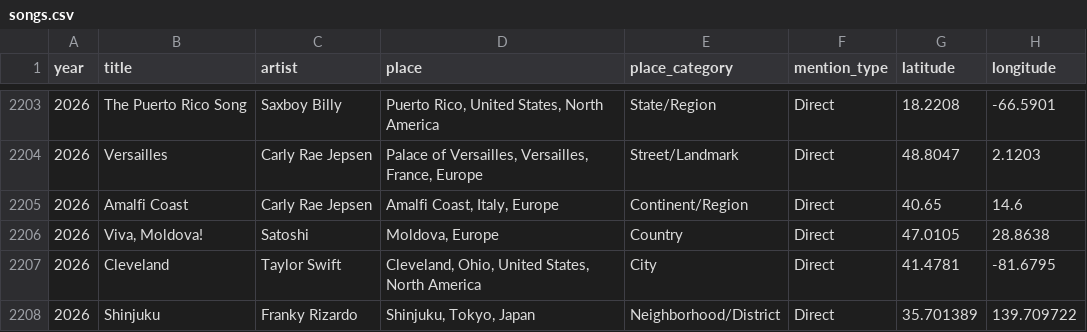
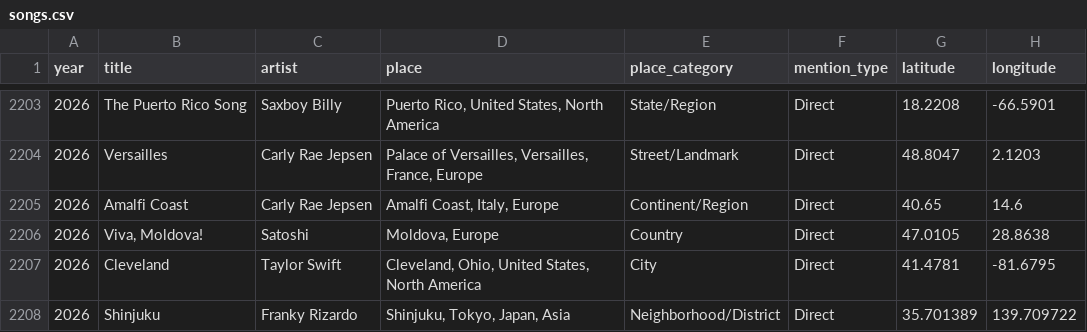
Before and after one commit to cdr4321/songs-about-places, a CSV file: data/songs.csv, drawn as a sheet; only a part is shown, gaps mark what is left out; the diff names each change by its address in the sheet, - before the commit and + after, or states it on an @@ line.

Commit message:
Update Shinjuku to Include Asia

```diff
--- a/data/songs.csv
+++ b/data/songs.csv
-D2208 (place): Shinjuku, Tokyo, Japan
+D2208 (place): Shinjuku, Tokyo, Japan, Asia
```
